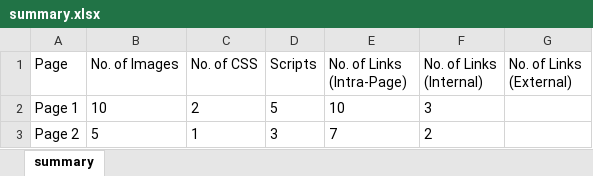
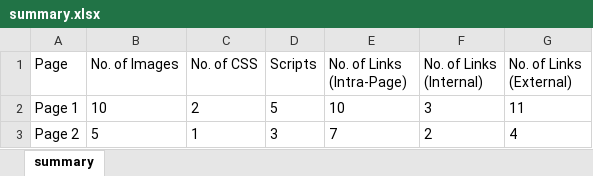
Before and after one commit to Old-Dominion-Univ-CS-Dept/semester-project-website-analysis-thursday-4, an Excel workbook: summary.xlsx, sheet summary, drawn as a sheet; values as stored, in another font and other column widths than the file's, no borders; the diff names each change by its address in the sheet, - before the commit and + after, or states it on an @@ line.

Commit message:
commited changes

```diff
--- a/summary.xlsx (sheet summary)
+++ b/summary.xlsx (sheet summary)
-G2 (No. of Links (External)): (empty)
+G2 (No. of Links (External)): 11
-G3 (No. of Links (External)): (empty)
+G3 (No. of Links (External)): 4
```
